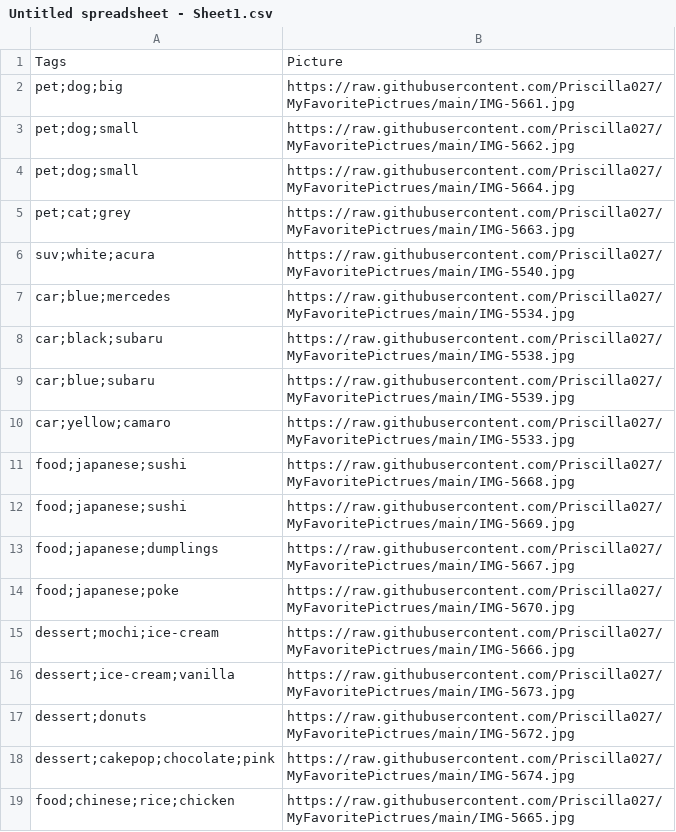
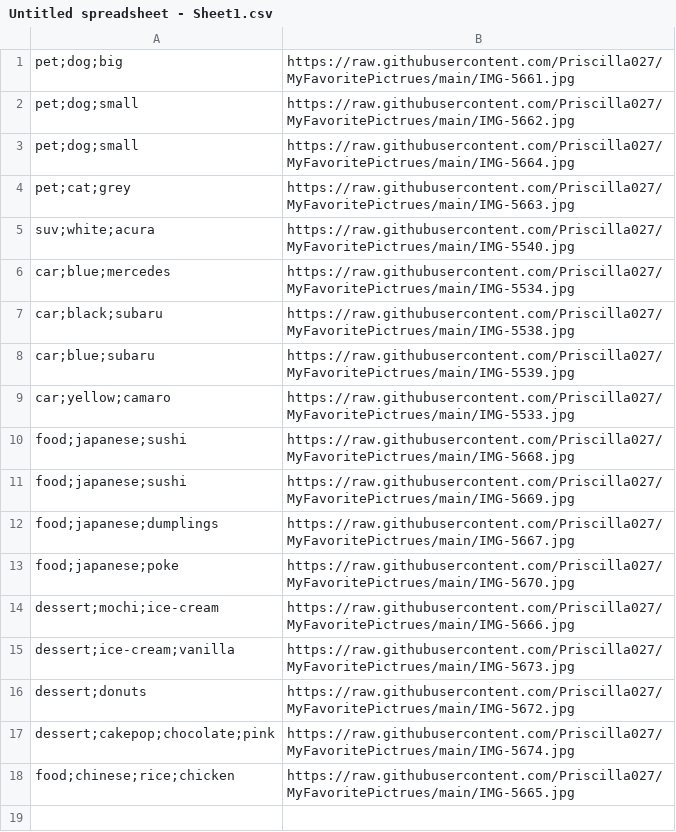
Before and after one commit to Priscilla027/MyFavoritePictures, a CSV file: Untitled spreadsheet - Sheet1.csv, drawn as a sheet; the diff names each change by its address in the sheet, - before the commit and + after, or states it on an @@ line.

Commit message:
Update Untitled spreadsheet - Sheet1.csv

```diff
--- a/Untitled spreadsheet - Sheet1.csv
+++ b/Untitled spreadsheet - Sheet1.csv
-row 1: Tags | Picture
```
